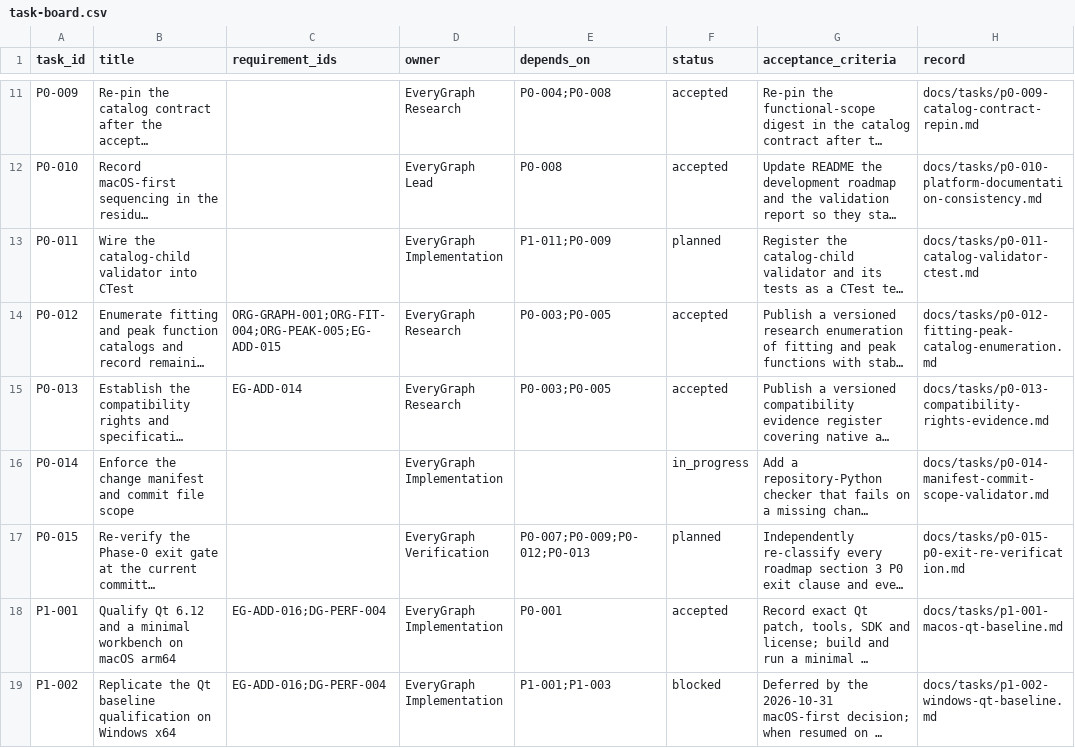
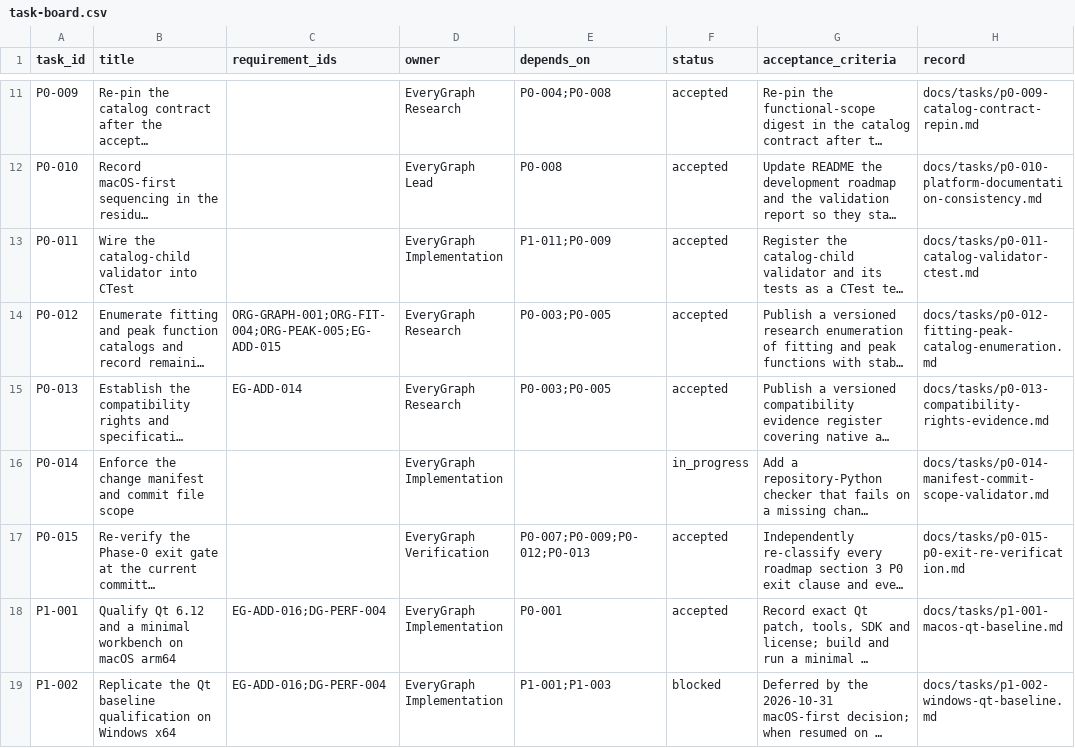
Before and after one commit to Quanxin-Lee/EveryGraph, a CSV file: docs/planning/task-board.csv, drawn as a sheet; only a part is shown, gaps mark what is left out; long unchanged cells end in …; the diff names each change by its address in the sheet, - before the commit and + after, or states it on an @@ line.

Commit message:
docs(p0-000): sync the two board rows their acceptance commits prove

```diff
--- a/docs/planning/task-board.csv
+++ b/docs/planning/task-board.csv
-F13 (status): planned
+F13 (status): accepted
-F17 (status): planned
+F17 (status): accepted
```
Also changed, not shown: 1 other file.
